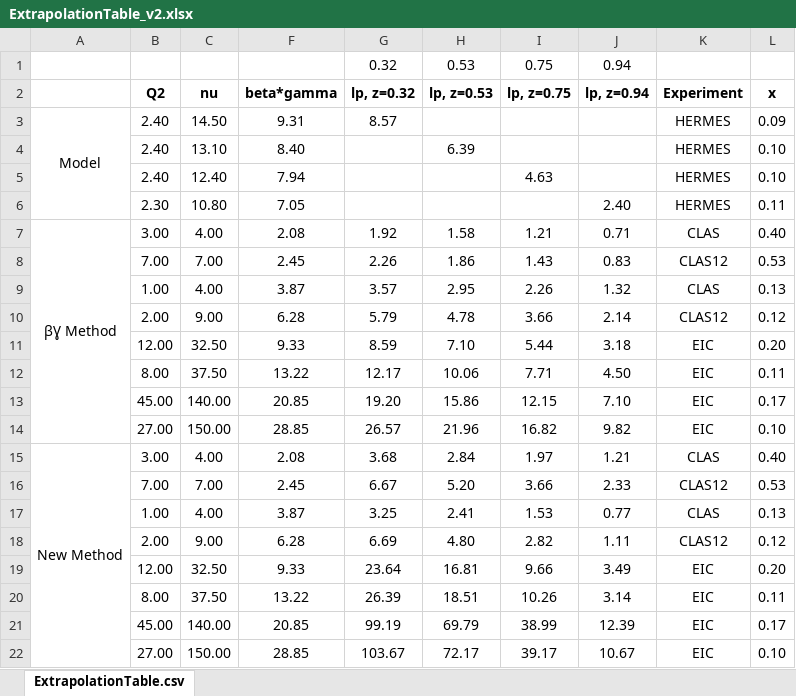
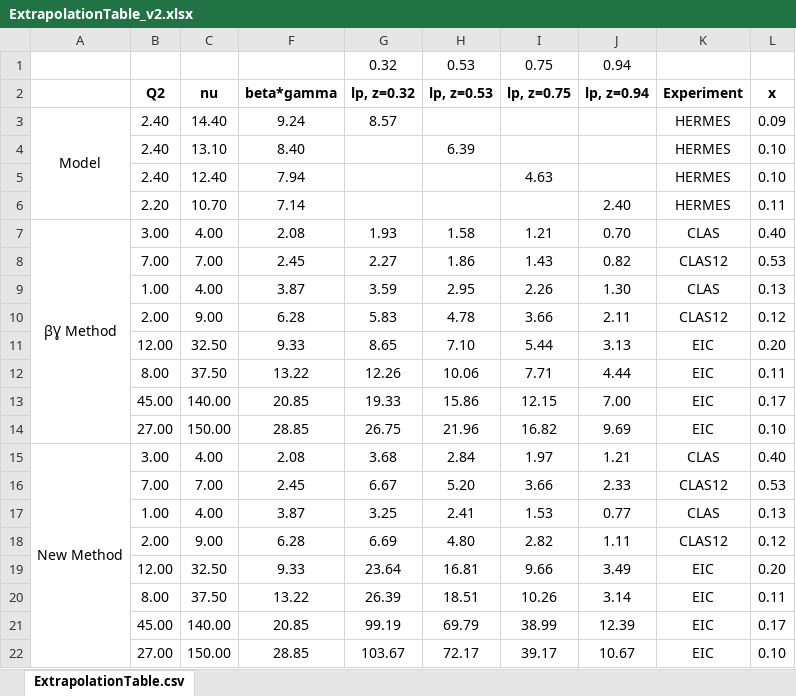
Before and after one commit to jolopezl/ColorFitter, an Excel workbook: estimations/ExtrapolationTable_v2.xlsx, sheet ExtrapolationTable.csv, drawn as a sheet; values as stored, in another font and other column widths than the file's, no borders; charts and pictures not drawn; the diff names each change by its address in the sheet, - before the commit and + after, or states it on an @@ line.

```diff
--- a/estimations/ExtrapolationTable_v2.xlsx (sheet ExtrapolationTable.csv)
+++ b/estimations/ExtrapolationTable_v2.xlsx (sheet ExtrapolationTable.csv)
-C3 (nu): 14.50
+C3 (nu): 14.40
-F3 (beta*gamma): 9.31
+F3 (beta*gamma): 9.24
-B6 (Q2): 2.30
+B6 (Q2): 2.20
-C6 (nu): 10.80
+C6 (nu): 10.70
-F6 (beta*gamma): 7.05
+F6 (beta*gamma): 7.14
-G7 (lp, z=0.32): 1.92
+G7 (lp, z=0.32): 1.93
-J7 (lp, z=0.94): 0.71
+J7 (lp, z=0.94): 0.70
-G8 (lp, z=0.32): 2.26
+G8 (lp, z=0.32): 2.27
-J8 (lp, z=0.94): 0.83
+J8 (lp, z=0.94): 0.82
-G9 (lp, z=0.32): 3.57
+G9 (lp, z=0.32): 3.59
-J9 (lp, z=0.94): 1.32
+J9 (lp, z=0.94): 1.30
-G10 (lp, z=0.32): 5.79
+G10 (lp, z=0.32): 5.83
-J10 (lp, z=0.94): 2.14
+J10 (lp, z=0.94): 2.11
-G11 (lp, z=0.32): 8.59
+G11 (lp, z=0.32): 8.65
-J11 (lp, z=0.94): 3.18
+J11 (lp, z=0.94): 3.13
-G12 (lp, z=0.32): 12.17
+G12 (lp, z=0.32): 12.26
-J12 (lp, z=0.94): 4.50
+J12 (lp, z=0.94): 4.44
-G13 (lp, z=0.32): 19.20
+G13 (lp, z=0.32): 19.33
-J13 (lp, z=0.94): 7.10
+J13 (lp, z=0.94): 7.00
-G14 (lp, z=0.32): 26.57
+G14 (lp, z=0.32): 26.75
-J14 (lp, z=0.94): 9.82
+J14 (lp, z=0.94): 9.69
```
Also changed, not shown: hidden cells, charts or pictures, FitOutput/IfitSummary3.xlsx, 14 other files.
